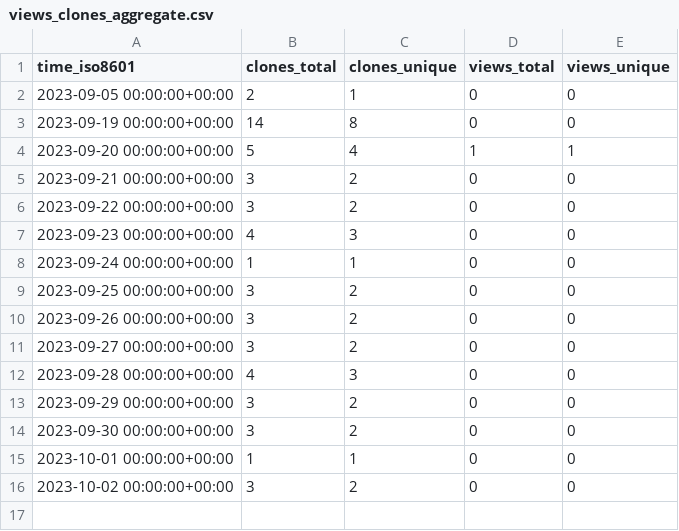
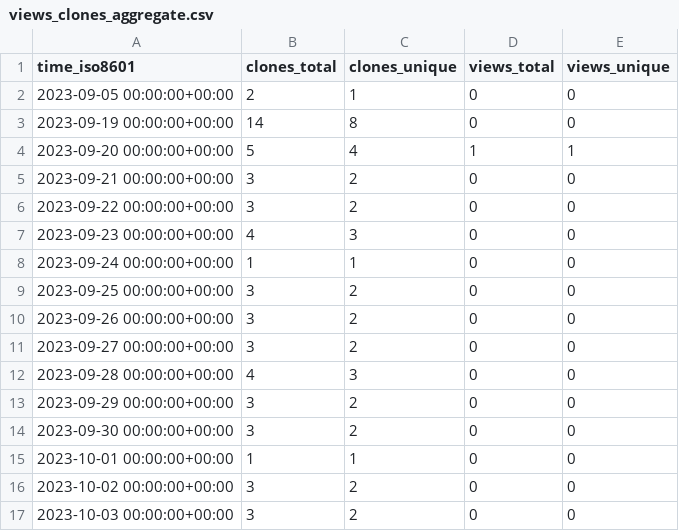
Before and after one commit to BCI-NET/happyFeat, a CSV file: Inria-NERV/happyFeat/ghrs-data/views_clones_aggregate.csv, drawn as a sheet.

```diff
--- a/Inria-NERV/happyFeat/ghrs-data/views_clones_aggregate.csv
+++ b/Inria-NERV/happyFeat/ghrs-data/views_clones_aggregate.csv
@@ -16 +16,2 @@ time_iso8601,clones_total,clones_unique,views_total,views_unique
 2023-10-02 00:00:00+00:00,3,2,0,0
+2023-10-03 00:00:00+00:00,3,2,0,0
```
Also changed, not shown: 1 other file.
